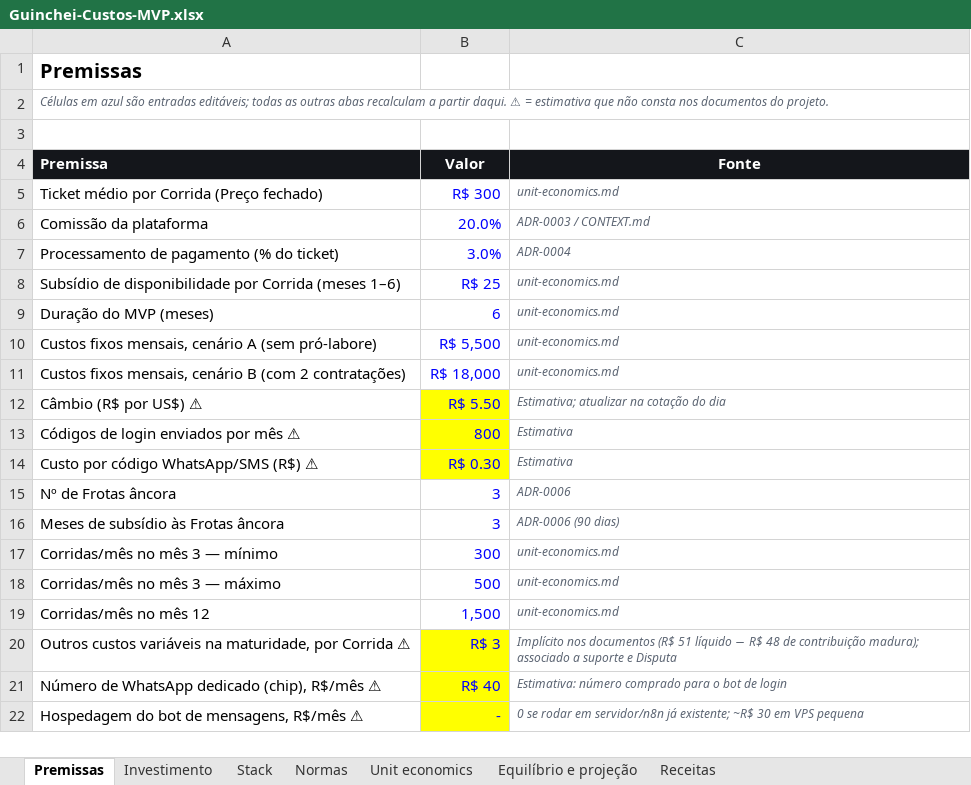
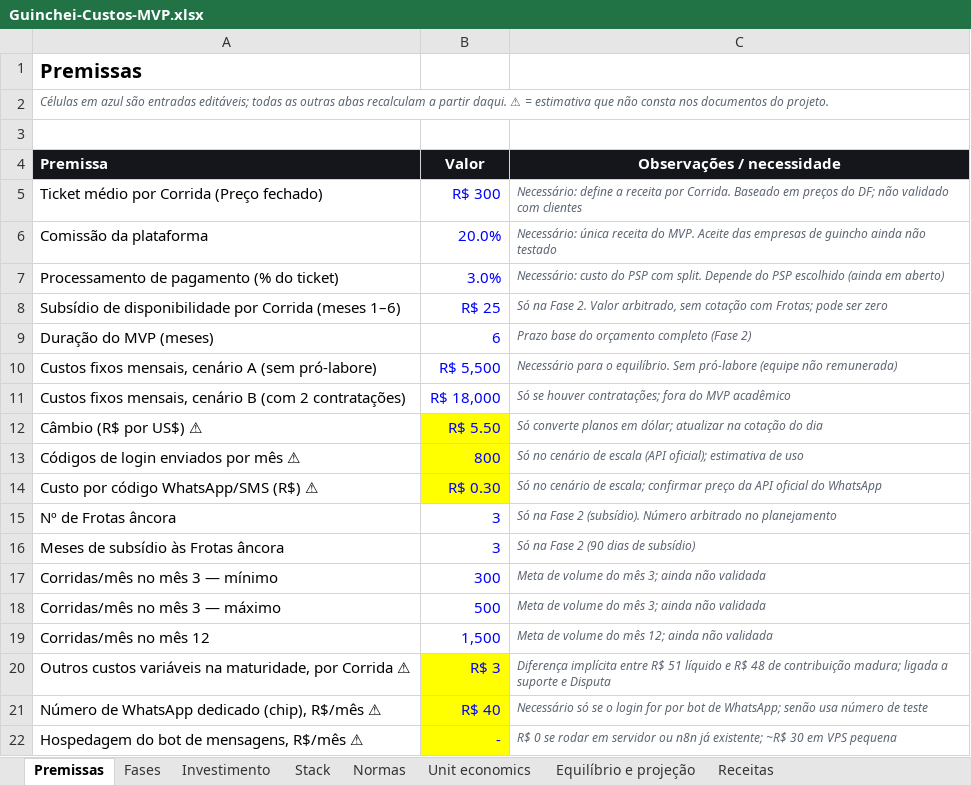
Before and after one commit to adrianlnrc/guinchei, an Excel workbook: docs/negocio/Guinchei-Custos-MVP.xlsx, sheet Premissas, drawn as a sheet; values as stored, in another font and other column widths than the file's, no borders; the diff names each change by its address in the sheet, - before the commit and + after, or states it on an @@ line.

```diff
--- a/docs/negocio/Guinchei-Custos-MVP.xlsx (sheet Premissas)
+++ b/docs/negocio/Guinchei-Custos-MVP.xlsx (sheet Premissas)
+sheet tab: Fases
-C4: Fonte
+C4: Observações / necessidade
-C5 (Observações / necessidade): unit-economics.md
+C5 (Observações / necessidade): Necessário: define a receita por Corrida. Baseado em preços do DF; não validado com clientes
-C6 (Observações / necessidade): ADR-0003 / CONTEXT.md
+C6 (Observações / necessidade): Necessário: única receita do MVP. Aceite das empresas de guincho ainda não testado
-C7 (Observações / necessidade): ADR-0004
+C7 (Observações / necessidade): Necessário: custo do PSP com split. Depende do PSP escolhido (ainda em aberto)
-C8 (Observações / necessidade): unit-economics.md
+C8 (Observações / necessidade): Só na Fase 2. Valor arbitrado, sem cotação com Frotas; pode ser zero
-C9 (Observações / necessidade): unit-economics.md
+C9 (Observações / necessidade): Prazo base do orçamento completo (Fase 2)
-C10 (Observações / necessidade): unit-economics.md
+C10 (Observações / necessidade): Necessário para o equilíbrio. Sem pró-labore (equipe não remunerada)
-C11 (Observações / necessidade): unit-economics.md
+C11 (Observações / necessidade): Só se houver contratações; fora do MVP acadêmico
-C12 (Observações / necessidade): Estimativa; atualizar na…
+C12 (Observações / necessidade): Só converte planos em dólar; atualizar na…
-C13 (Observações / necessidade): Estimativa
+C13 (Observações / necessidade): Só no cenário de escala (API oficial); estimativa de uso
-C14 (Observações / necessidade): Estimativa
+C14 (Observações / necessidade): Só no cenário de escala; confirmar preço da API oficial do WhatsApp
-C15 (Observações / necessidade): ADR-0006
+C15 (Observações / necessidade): Só na Fase 2 (subsídio). Número arbitrado no planejamento
-C16 (Observações / necessidade): ADR-0006 (90 dias)
+C16 (Observações / necessidade): Só na Fase 2 (90 dias de subsídio)
-C17:C18 (Observações / necessidade): unit-economics.md
+C17:C18 (Observações / necessidade): Meta de volume do mês 3; ainda não validada
-C19 (Observações / necessidade): unit-economics.md
+C19 (Observações / necessidade): Meta de volume do mês 12; ainda não validada
-C20 (Observações / necessidade): Implícito nos documentos (R$ 51 líquido − R$ 48 de contribuição madura); associado a suporte…
+C20 (Observações / necessidade): Diferença implícita entre R$ 51 líquido e R$ 48 de contribuição madura; ligada a suporte…
-C21 (Observações / necessidade): Estimativa: número comprado para o bot de login
+C21 (Observações / necessidade): Necessário só se o login for por bot de WhatsApp; senão usa número de teste
-C22 (Observações / necessidade): 0 se rodar em servidor/n8n já existente;…
+C22 (Observações / necessidade): R$ 0 se rodar em servidor ou n8n já existente;…
```
Also changed, not shown: 1 other file.
